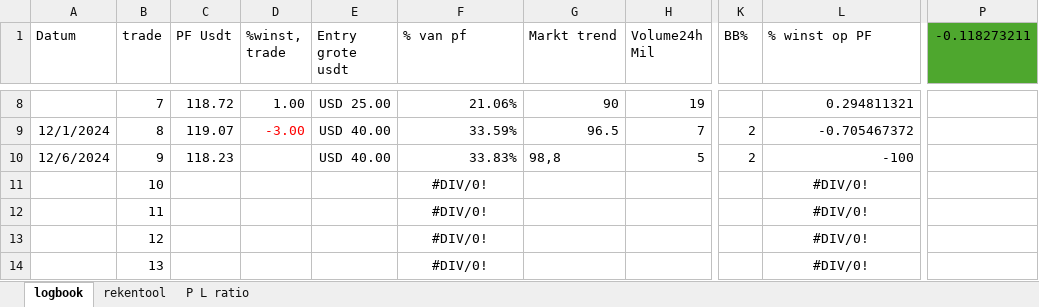
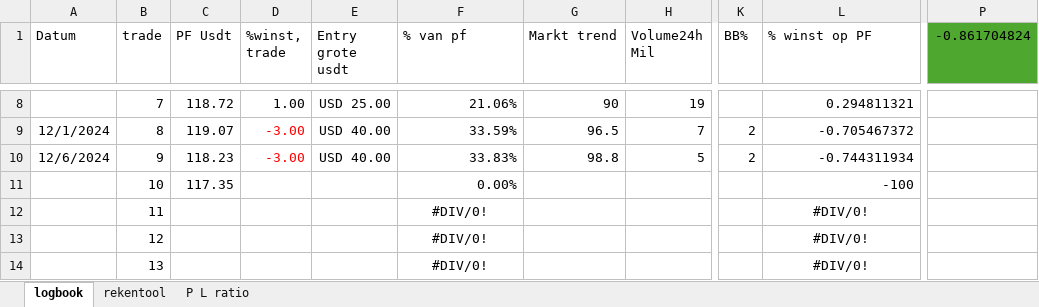
Before and after one commit to Harm-prive/Soft_Lure_Plan, an Excel workbook: Logboek sifi.xlsx, sheet logbook, drawn as a sheet; only a part is shown, gaps mark what is left out; values as stored, in another font and other column widths than the file's, no borders; conditional formats and table styles not drawn; the diff names each change by its address in the sheet, - before the commit and + after, or states it on an @@ line.

Commit message:
Update Logboek sifi.xlsx

```diff
--- a/Logboek sifi.xlsx (sheet logbook)
+++ b/Logboek sifi.xlsx (sheet logbook)
-P1: -0.118273211
+P1: -0.861704824
-D10 (%winst, trade): (empty)
+D10 (%winst, trade): -3.00
-G10 (Markt trend): 98,8
+G10 (Markt trend): 98.8
-L10 (% winst op PF): -100
+L10 (% winst op PF): -0.744311934
-C11 (PF Usdt): (empty)
+C11 (PF Usdt): 117.35
-F11 (% van pf): #DIV/0!
+F11 (% van pf): 0.00%
-F11 alignment: center
+F11 alignment: right
-L11 (% winst op PF): #DIV/0!
+L11 (% winst op PF): -100
-L11 alignment: center
+L11 alignment: right
```
Also changed, not shown: sheet rekentool, sheet P L ratio.
